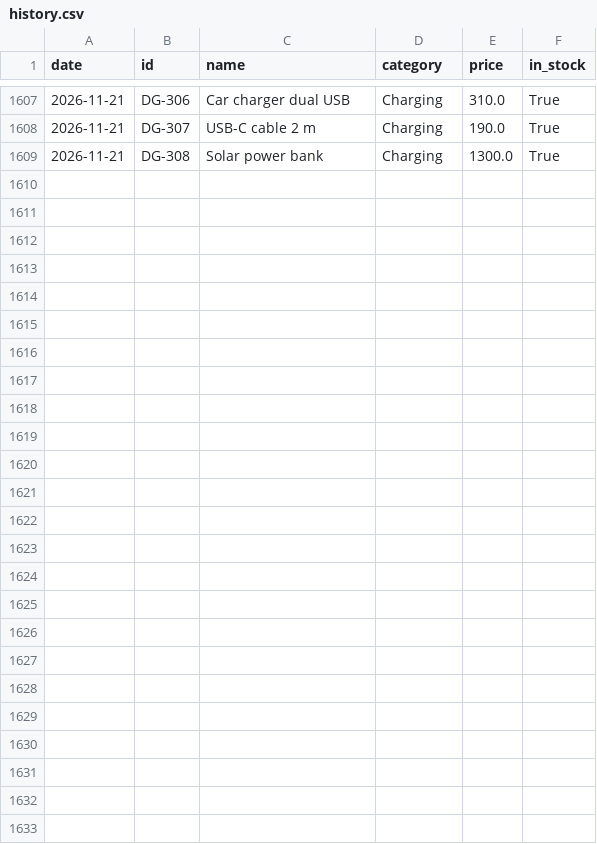
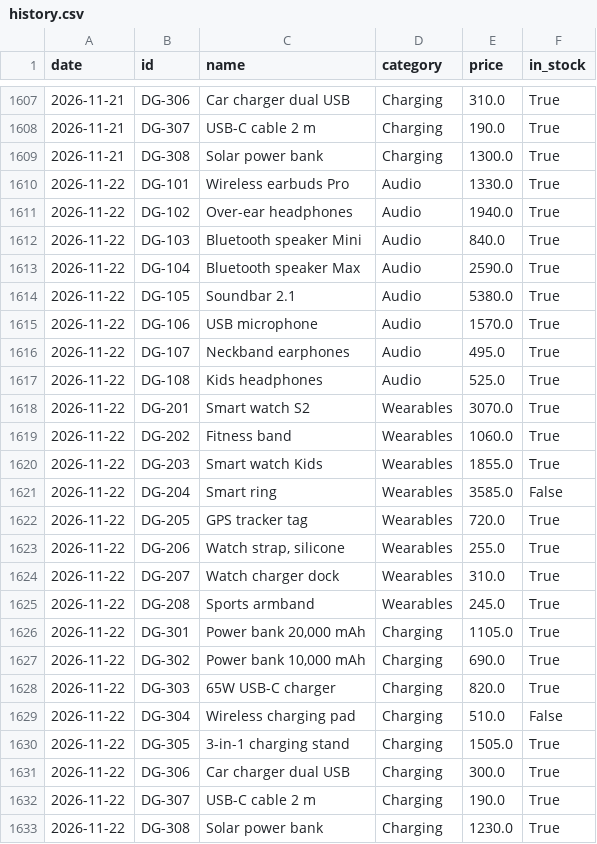
Before and after one commit to mazenelnaghy-code/dynamic-price-tracker, a CSV file: data/history.csv, drawn as a sheet; only a part is shown, gaps mark what is left out.

```diff
--- a/data/history.csv
+++ b/data/history.csv
@@ -1609 +1609,25 @@ date,id,name,category,price,in_stock
 2026-11-21,DG-308,Solar power bank,Charging,1300.0,True
+2026-11-22,DG-101,Wireless earbuds Pro,Audio,1330.0,True
+2026-11-22,DG-102,Over-ear headphones,Audio,1940.0,True
+2026-11-22,DG-103,Bluetooth speaker Mini,Audio,840.0,True
+2026-11-22,DG-104,Bluetooth speaker Max,Audio,2590.0,True
+2026-11-22,DG-105,Soundbar 2.1,Audio,5380.0,True
+2026-11-22,DG-106,USB microphone,Audio,1570.0,True
+2026-11-22,DG-107,Neckband earphones,Audio,495.0,True
+2026-11-22,DG-108,Kids headphones,Audio,525.0,True
+2026-11-22,DG-201,Smart watch S2,Wearables,3070.0,True
+2026-11-22,DG-202,Fitness band,Wearables,1060.0,True
+2026-11-22,DG-203,Smart watch Kids,Wearables,1855.0,True
+2026-11-22,DG-204,Smart ring,Wearables,3585.0,False
+2026-11-22,DG-205,GPS tracker tag,Wearables,720.0,True
+2026-11-22,DG-206,"Watch strap, silicone",Wearables,255.0,True
+2026-11-22,DG-207,Watch charger dock,Wearables,310.0,True
+2026-11-22,DG-208,Sports armband,Wearables,245.0,True
+2026-11-22,DG-301,"Power bank 20,000 mAh",Charging,1105.0,True
+2026-11-22,DG-302,"Power bank 10,000 mAh",Charging,690.0,True
+2026-11-22,DG-303,65W USB-C charger,Charging,820.0,True
+2026-11-22,DG-304,Wireless charging pad,Charging,510.0,False
+2026-11-22,DG-305,3-in-1 charging stand,Charging,1505.0,True
+2026-11-22,DG-306,Car charger dual USB,Charging,300.0,True
+2026-11-22,DG-307,USB-C cable 2 m,Charging,190.0,True
+2026-11-22,DG-308,Solar power bank,Charging,1230.0,True
```
Also changed, not shown: data/latest.csv, 1 other file.
